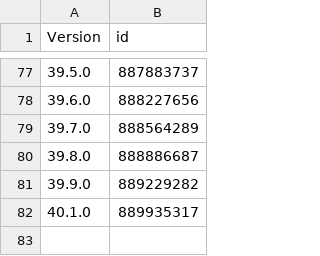
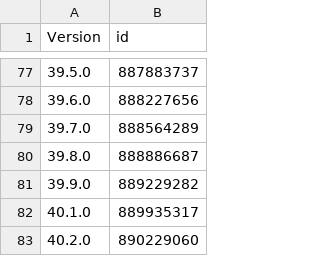
Before and after one commit to invalidunit/cac_bark, a CSV file: Library/Record/com.nan.cac/1142110895_cn.csv, drawn as a sheet; only a part is shown, gaps mark what is left out; the diff names each change by its address in the sheet, - before the commit and + after, or states it on an @@ line.

```diff
--- a/Library/Record/com.nan.cac/1142110895_cn.csv
+++ b/Library/Record/com.nan.cac/1142110895_cn.csv
+row 83: 40.2.0 | 890229060
```
Also changed, not shown: 2 other files.
